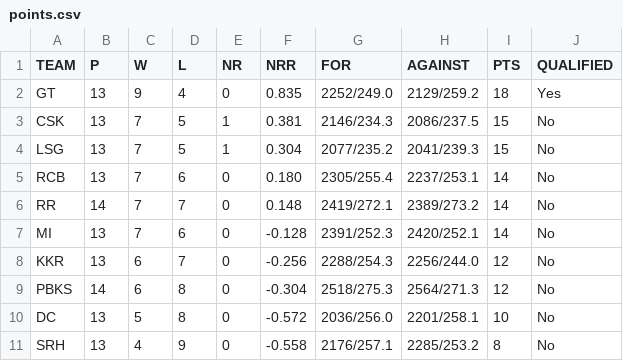
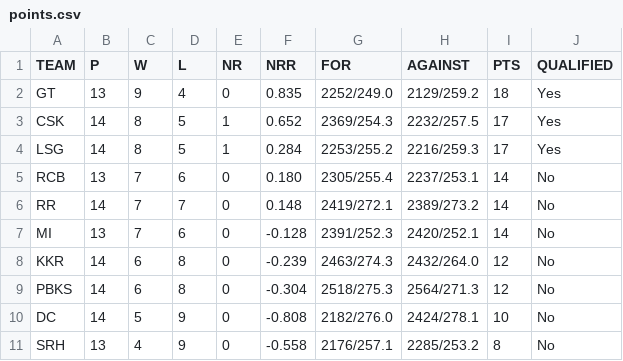
Before and after one commit to ayushjain01/IPL-Calculator, a CSV file: data/points.csv, drawn as a sheet.

```diff
--- a/data/points.csv
+++ b/data/points.csv
@@ -2,4 +2,4 @@ TEAM,P,W,L,NR,NRR,FOR,AGAINST,PTS,QUALIFIED
 GT,13,9,4,0,0.835,2252/249.0,2129/259.2,18,Yes
-CSK,13,7,5,1,0.381,2146/234.3,2086/237.5,15,No
-LSG,13,7,5,1,0.304,2077/235.2,2041/239.3,15,No
+CSK,14,8,5,1,0.652,2369/254.3,2232/257.5,17,Yes
+LSG,14,8,5,1,0.284,2253/255.2,2216/259.3,17,Yes
 RCB,13,7,6,0,0.180,2305/255.4,2237/253.1,14,No
@@ -7,5 +7,5 @@ RR,14,7,7,0,0.148,2419/272.1,2389/273.2,14,No
 MI,13,7,6,0,-0.128,2391/252.3,2420/252.1,14,No
-KKR,13,6,7,0,-0.256,2288/254.3,2256/244.0,12,No
+KKR,14,6,8,0,-0.239,2463/274.3,2432/264.0,12,No
 PBKS,14,6,8,0,-0.304,2518/275.3,2564/271.3,12,No
-DC,13,5,8,0,-0.572,2036/256.0,2201/258.1,10,No
+DC,14,5,9,0,-0.808,2182/276.0,2424/278.1,10,No
 SRH,13,4,9,0,-0.558,2176/257.1,2285/253.2,8,No
```
Also changed, not shown: data/ipl_matches.csv, 1 other file.
